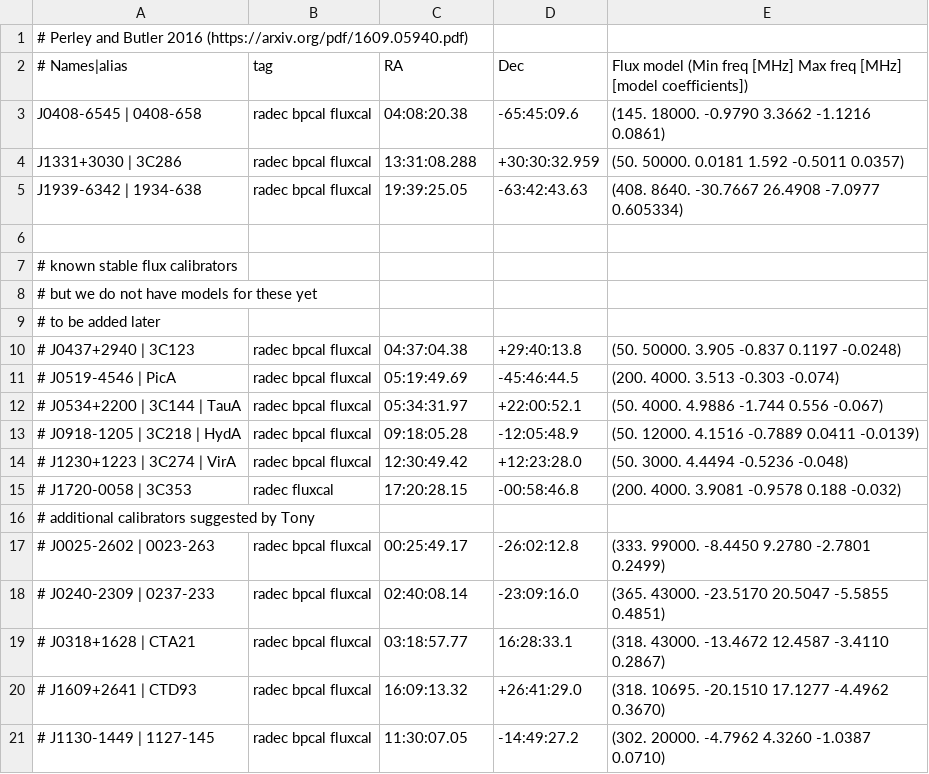
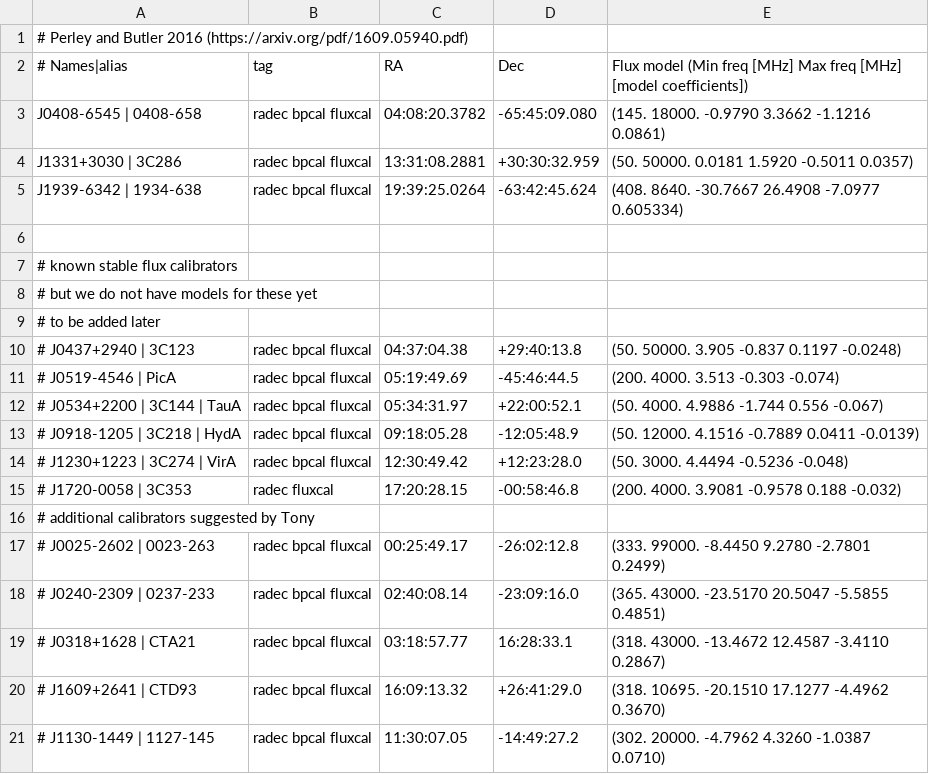
Before and after one commit to ska-sa/astrokat, a CSV file: catalogues/Lband-flux-calibrators.csv, drawn as a sheet.

```diff
--- a/catalogues/Lband-flux-calibrators.csv
+++ b/catalogues/Lband-flux-calibrators.csv
@@ -2,5 +2,5 @@
 # Names|alias, tag, RA, Dec, Flux model (Min freq [MHz] Max freq [MHz] [model coefficients])
-J0408-6545 | 0408-658, radec bpcal fluxcal, 04:08:20.38, -65:45:09.6, (145. 18000. -0.9790 3.3662 -1.1216 0.0861)
-J1331+3030 | 3C286, radec bpcal fluxcal, 13:31:08.288, +30:30:32.959, (50. 50000. 0.0181 1.592 -0.5011 0.0357)
-J1939-6342 | 1934-638, radec bpcal fluxcal, 19:39:25.05, -63:42:43.63, (408. 8640. -30.7667 26.4908 -7.0977 0.605334)
+J0408-6545 | 0408-658, radec bpcal fluxcal, 04:08:20.3782, -65:45:09.080, (145. 18000. -0.9790 3.3662 -1.1216 0.0861)
+J1331+3030 | 3C286, radec bpcal fluxcal, 13:31:08.2881, +30:30:32.959, (50. 50000. 0.0181 1.5920 -0.5011 0.0357)
+J1939-6342 | 1934-638, radec bpcal fluxcal, 19:39:25.0264, -63:42:45.624, (408. 8640. -30.7667 26.4908 -7.0977 0.605334)
 
```
Also changed, not shown: catalogues/Lband-bandpass-calibrators.csv, catalogues/Lband-gain-calibrators.csv, 1 other file.
